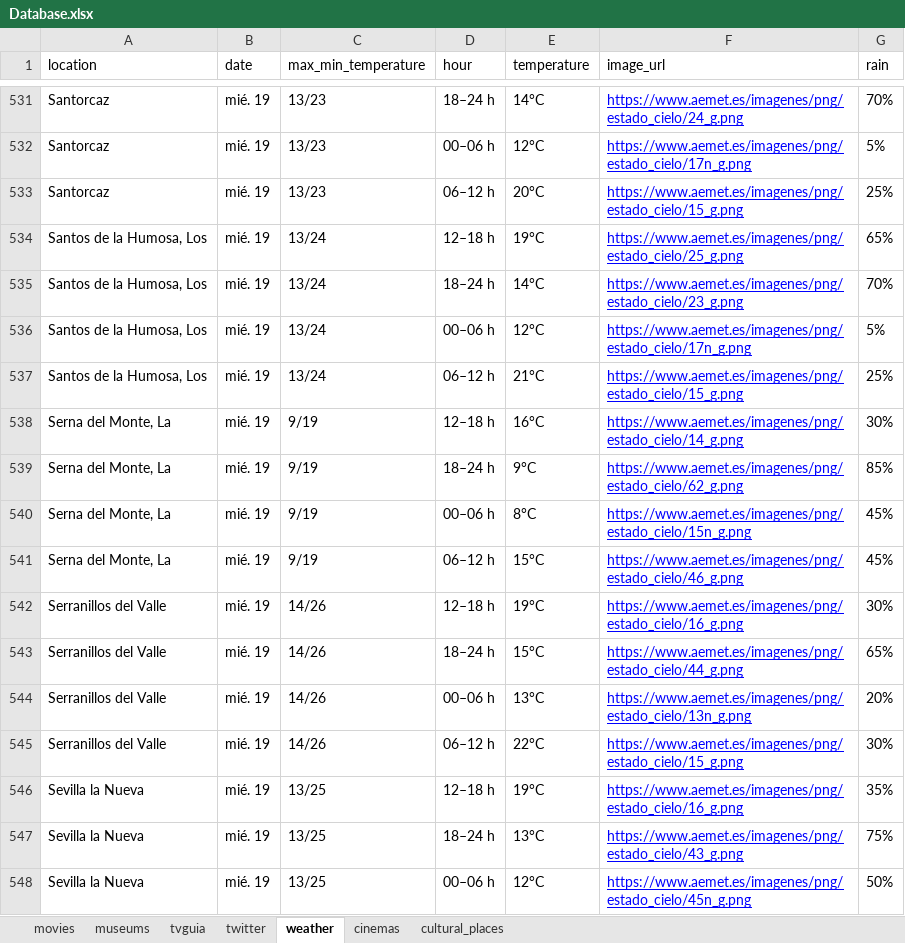
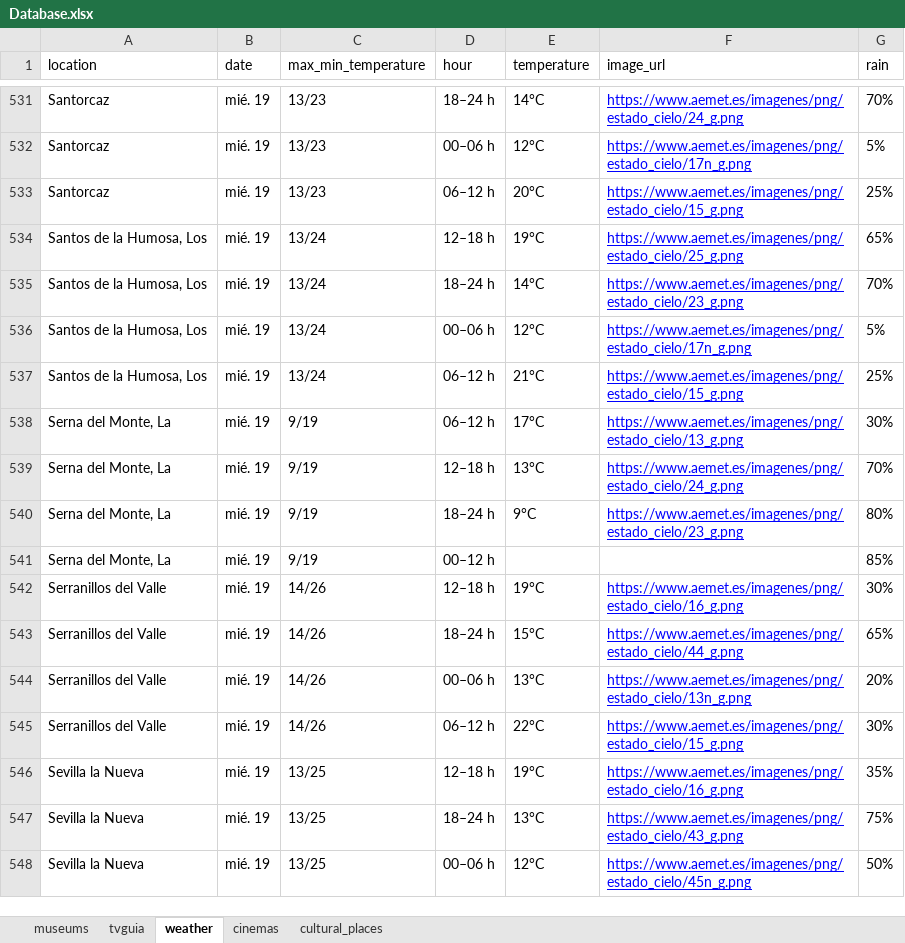
Before and after one commit to eloyf26/DataIntegrationScrapper, an Excel workbook: Database.xlsx, sheet weather, drawn as a sheet; only a part is shown, gaps mark what is left out; values as stored, in another font and other column widths than the file's, no borders; the diff covers the shown part only; the diff names each change by its address in the sheet, - before the commit and + after, or states it on an @@ line.

```diff
--- a/Database.xlsx (sheet weather)
+++ b/Database.xlsx (sheet weather)
-sheet tab: movies
-sheet tab: twitter
-D538 (hour): 12–18 h
+D538 (hour): 06–12 h
-E538 (temperature): 16°C
+E538 (temperature): 17°C
-F538 (image_url): https://www.aemet.es/imagenes/png/estado_cielo/14_g.png
+F538 (image_url): https://www.aemet.es/imagenes/png/estado_cielo/13_g.png
-D539 (hour): 18–24 h
+D539 (hour): 12–18 h
-E539 (temperature): 9°C
+E539 (temperature): 13°C
-F539 (image_url): https://www.aemet.es/imagenes/png/estado_cielo/62_g.png
+F539 (image_url): https://www.aemet.es/imagenes/png/estado_cielo/24_g.png
-G539 (rain): 85%
+G539 (rain): 70%
-D540 (hour): 00–06 h
+D540 (hour): 18–24 h
-E540 (temperature): 8°C
+E540 (temperature): 9°C
-F540 (image_url): https://www.aemet.es/imagenes/png/estado_cielo/15n_g.png
+F540 (image_url): https://www.aemet.es/imagenes/png/estado_cielo/23_g.png
-G540 (rain): 45%
+G540 (rain): 80%
-D541 (hour): 06–12 h
+D541 (hour): 00–12 h
-E541 (temperature): 15°C
+E541 (temperature): (empty)
-F541 (image_url): https://www.aemet.es/imagenes/png/estado_cielo/46_g.png
+F541 (image_url): (empty)
-G541 (rain): 45%
+G541 (rain): 85%
```
Also changed, not shown: 4 added rows, 4 removed rows and 54 edited cells elsewhere in this sheet, sheet tvguia, 9 other files.
